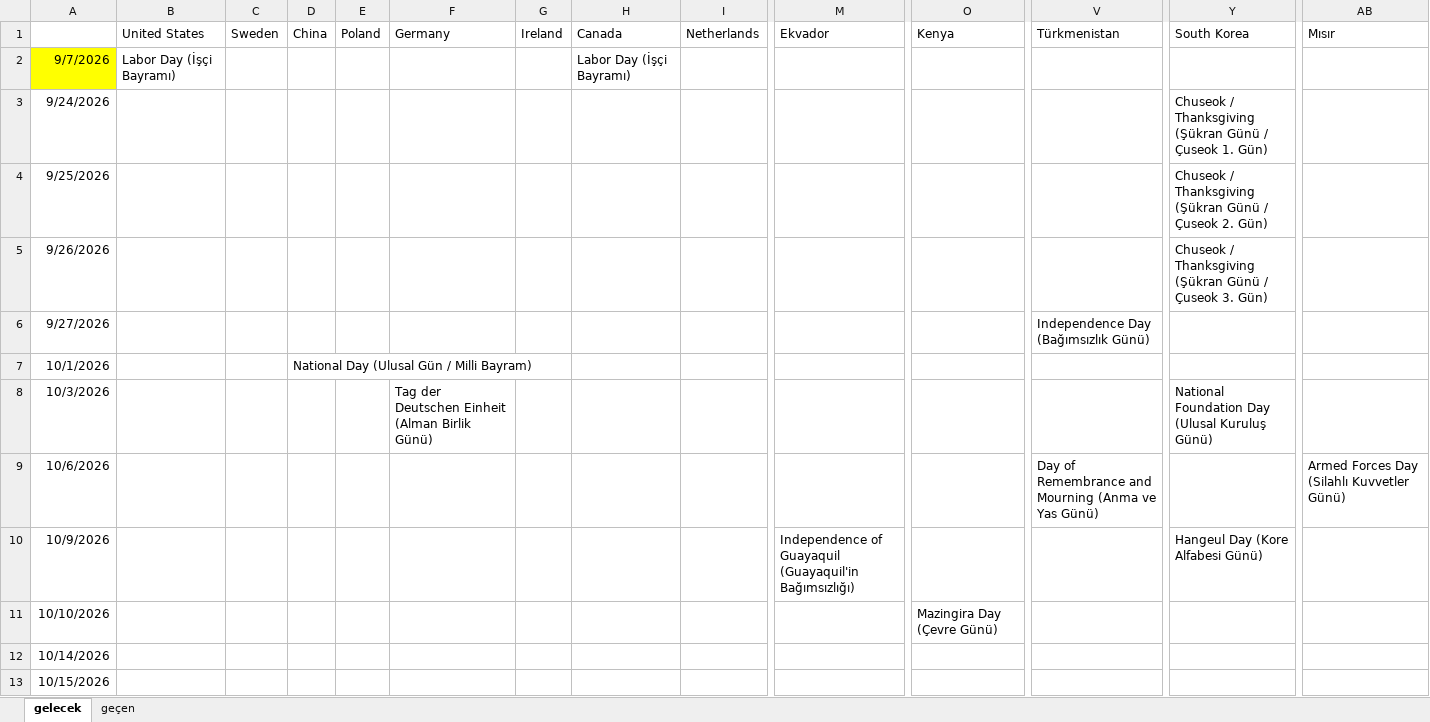
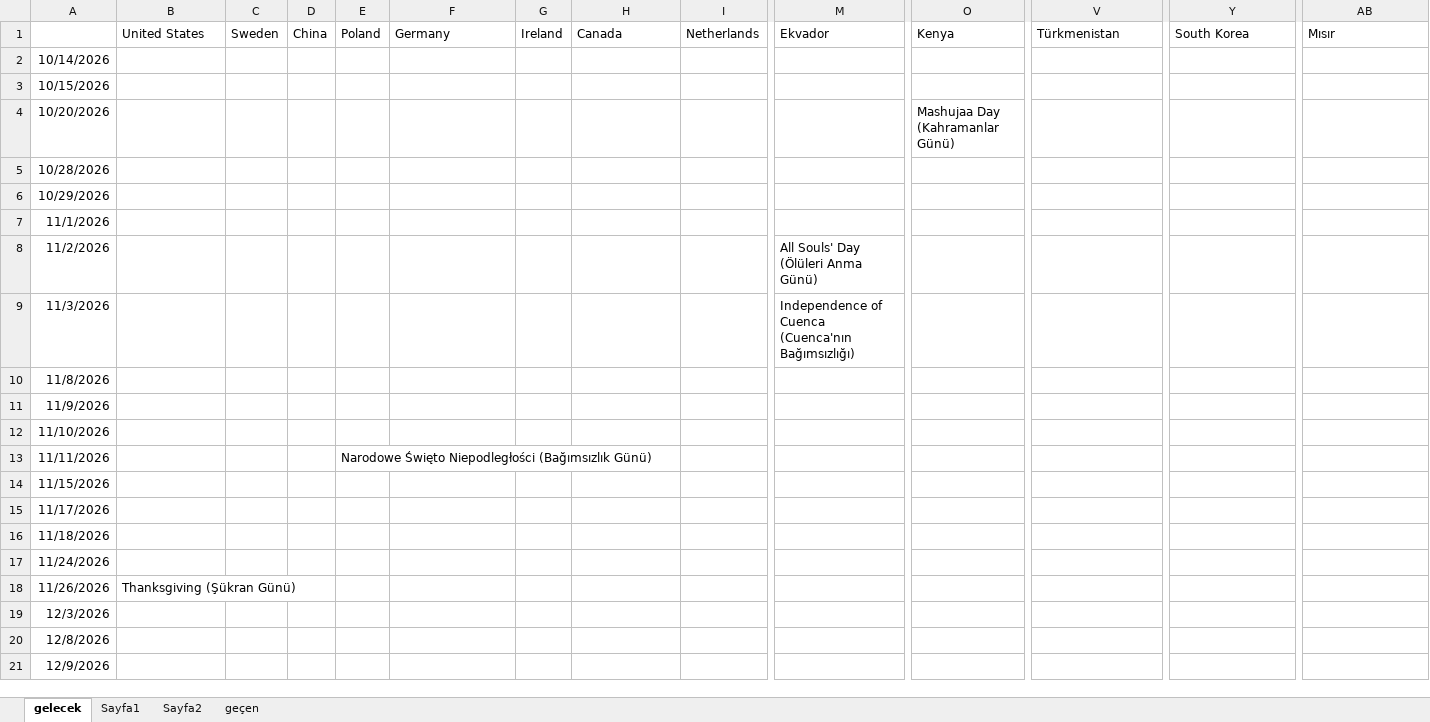
Before and after one commit to mehtemtr/cupmat-minmat, an Excel workbook: kutlama takvimi.xlsx, sheet gelecek, drawn as a sheet; only a part is shown, gaps mark what is left out; the shorter side is filled out with more unchanged rows; values as stored, in another font and other column widths than the file's, no borders; rows hold the shown columns only; the diff names each change by its address in the sheet, - before the commit and + after, or states it on an @@ line.

```diff
--- a/kutlama takvimi.xlsx (sheet gelecek)
+++ b/kutlama takvimi.xlsx (sheet gelecek)
+sheet tab: Sayfa1
+sheet tab: Sayfa2
-row 2: 9/7/2026 | Labor Day (İşçi Bayramı) |  |  |  |  |  | Labor Day (İşçi Bayramı)
-row 3: 9/24/2026 |  |  |  |  |  |  |  |  |  |  |  | Chuseok / Thanksgiving (Şükran Günü / Çuseok 1. Gün)
-row 4: 9/25/2026 |  |  |  |  |  |  |  |  |  |  |  | Chuseok / Thanksgiving (Şükran Günü / Çuseok 2. Gün)
-row 5: 9/26/2026 |  |  |  |  |  |  |  |  |  |  |  | Chuseok / Thanksgiving (Şükran Günü / Çuseok 3. Gün)
-row 6: 9/27/2026 |  |  |  |  |  |  |  |  |  |  | Independence Day (Bağımsızlık Günü)
-row 7: 10/1/2026 |  |  | National Day (Ulusal Gün / Milli Bayram)
-row 8: 10/3/2026 |  |  |  |  | Tag der Deutschen Einheit (Alman Birlik Günü) |  |  |  |  |  |  | National Foundation Day (Ulusal Kuruluş Günü)
-row 9: 10/6/2026 |  |  |  |  |  |  |  |  |  |  | Day of Remembrance and Mourning (Anma ve Yas Günü) |  | Armed Forces Day (Silahlı Kuvvetler Günü)
-row 10: 10/9/2026 |  |  |  |  |  |  |  |  | Independence of Guayaquil (Guayaquil'in Bağımsızlığı) |  |  | Hangeul Day (Kore Alfabesi Günü)
-row 11: 10/10/2026 |  |  |  |  |  |  |  |  |  | Mazingira Day (Çevre Günü)
```
Also changed, not shown: sheet geçen, 6 other files.
